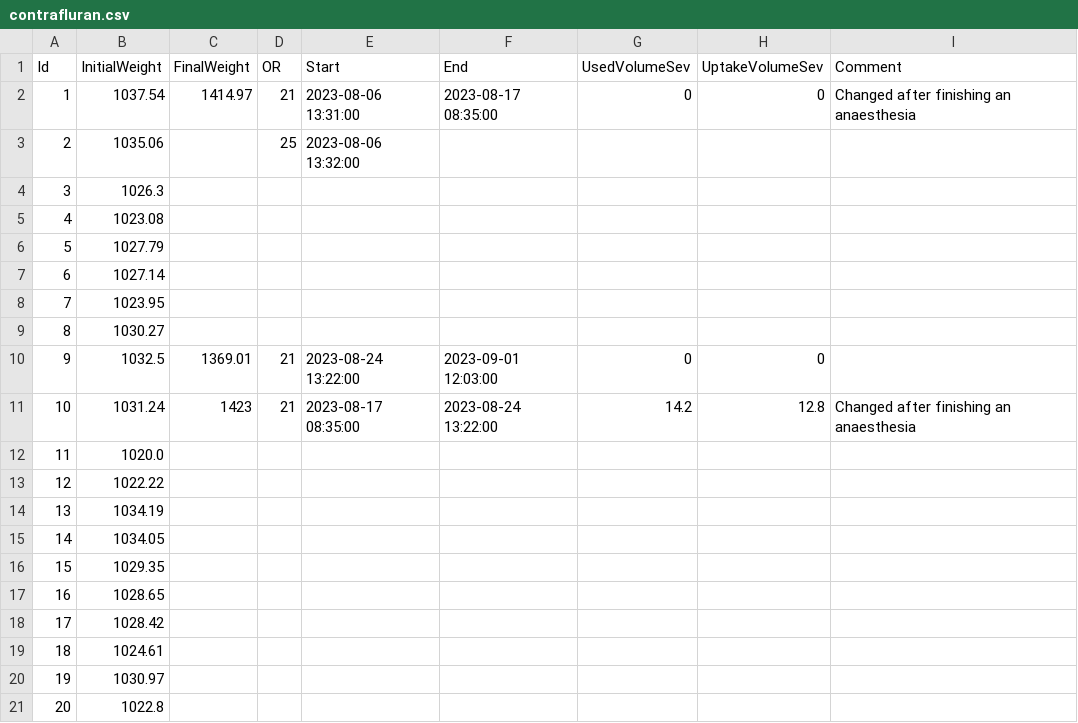
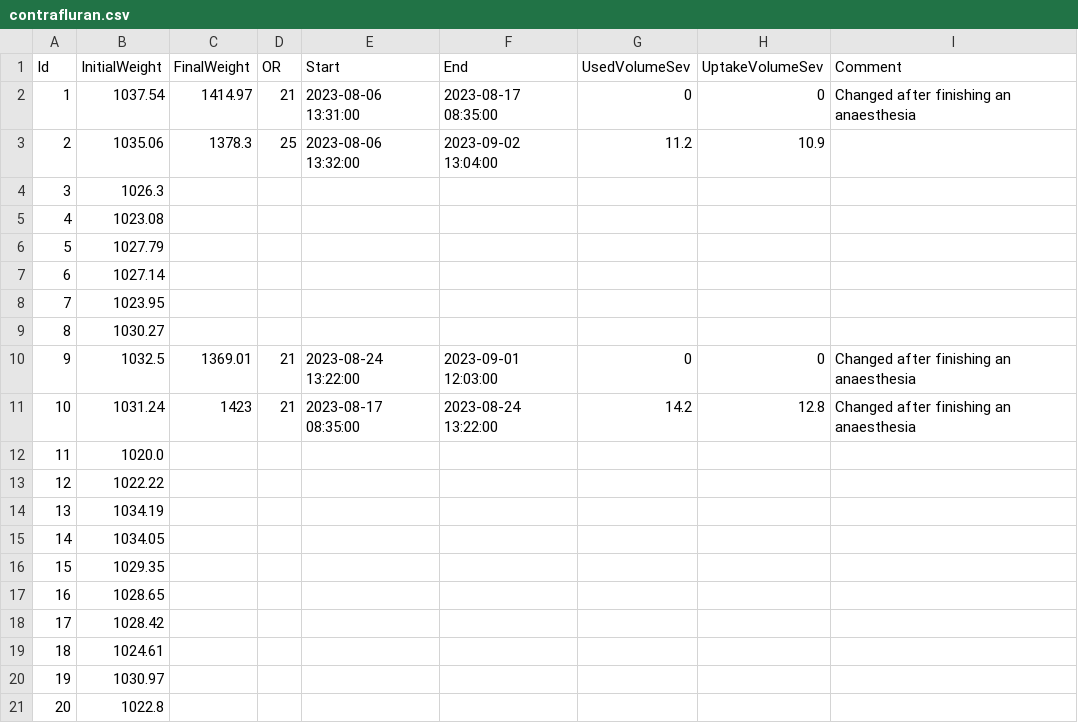
Before and after one commit to umg-minai/vct-or, a CSV file: raw-data/contrafluran.csv, drawn as a sheet.

Commit message:
feat: add weight for acg 02/20

```diff
--- a/raw-data/contrafluran.csv
+++ b/raw-data/contrafluran.csv
@@ -2,3 +2,3 @@ Id,InitialWeight,FinalWeight,OR,Start,End,UsedVolumeSev,UptakeVolumeSev,Comment
 1,1037.54,1414.97,21,2023-08-06 13:31:00,2023-08-17 08:35:00,0,0,Changed after finishing an anaesthesia
-2,1035.06,,25,2023-08-06 13:32:00,,,,
+2,1035.06,1378.3,25,2023-08-06 13:32:00,2023-09-02 13:04:00,11.2,10.9,
 3,1026.3,,,,,,,
@@ -9,3 +9,3 @@ Id,InitialWeight,FinalWeight,OR,Start,End,UsedVolumeSev,UptakeVolumeSev,Comment
 8,1030.27,,,,,,,
-9,1032.5,1369.01,21,2023-08-24 13:22:00,2023-09-01 12:03:00,0,0,
+9,1032.5,1369.01,21,2023-08-24 13:22:00,2023-09-01 12:03:00,0,0,Changed after finishing an anaesthesia
 10,1031.24,1423,21,2023-08-17 08:35:00,2023-08-24 13:22:00,14.2,12.8,Changed after finishing an anaesthesia
```
